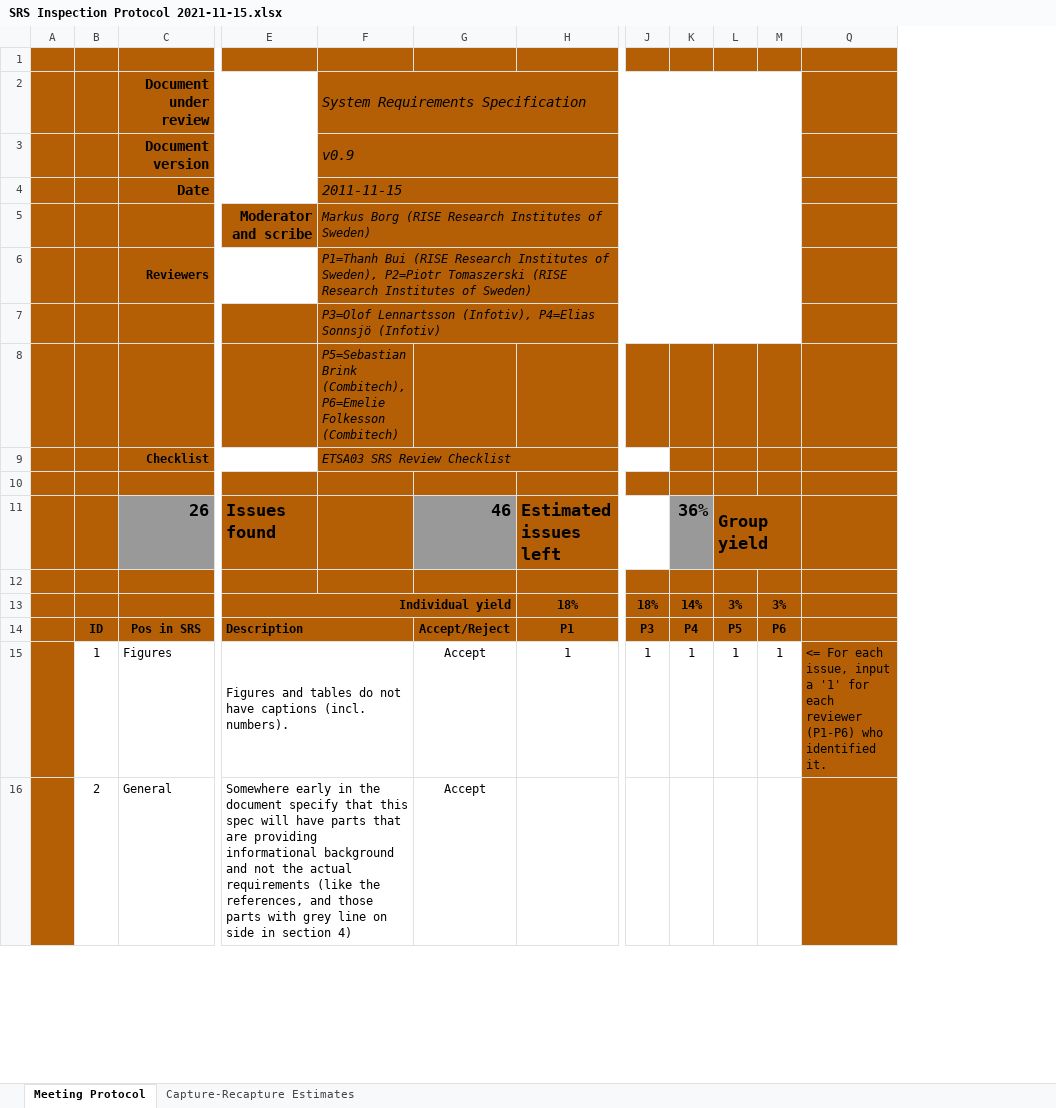
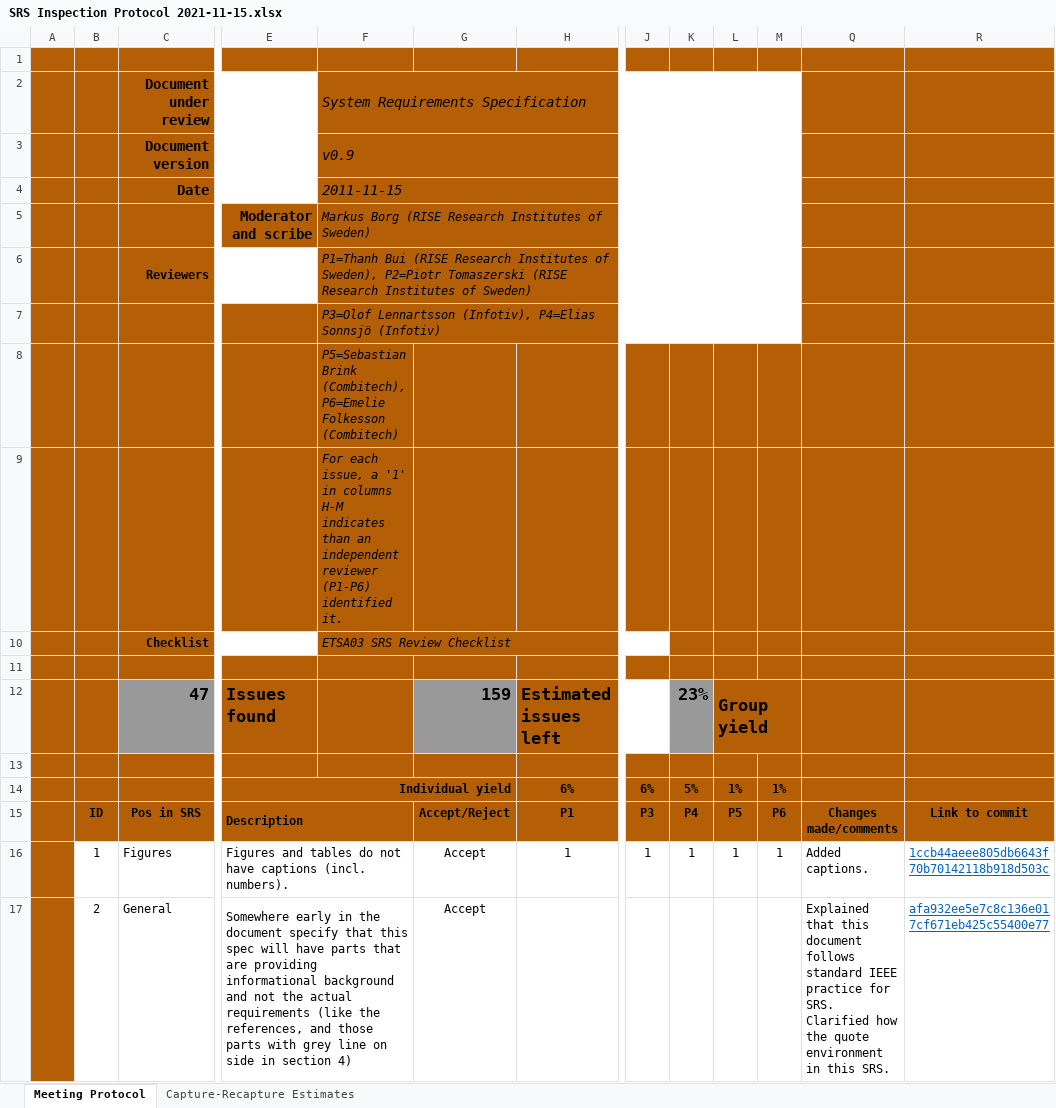
Before and after one commit to RI-SE/smirk, an Excel workbook: docs/protocols/SRS Inspection Protocol 2021-11-15.xlsx, sheet Meeting Protocol, drawn as a sheet; only a part is shown, gaps mark what is left out; values as stored, in another font and other column widths than the file's, no borders; removed rows and columns are numbered as before the commit, all else as after; rows hold the shown columns only; the diff covers the shown part only; the diff names each change by its address in the sheet, - before the commit and + after, or states it on an @@ line.

Commit message:
Update inspection protocol with actions

```diff
--- a/docs/protocols/SRS Inspection Protocol 2021-11-15.xlsx (sheet Meeting Protocol)
+++ b/docs/protocols/SRS Inspection Protocol 2021-11-15.xlsx (sheet Meeting Protocol)
-column Q, row 15: <= For each issue, input a '1' for each reviewer (P1-P6) who identified it.
+column Q, rows 15-17: Changes made/comments | Added captions. | Explained that this document follows standard IEEE practice for SRS. Clarified how the quote environment in this SRS.
+column R, rows 15-17: Link to commit | 1ccb44aeee805db6643f70b70142118b918d503c | afa932ee5e7c8c136e017cf671eb425c55400e77
+row 9:  |  |  |  | For each issue, a '1' in columns H-M indicates than an independent reviewer (P1-P6) identified it.
-C12: 26
+C12: 47
-G12: 46
+G12: 159
-K12: 36%
+K12: 23%
-row 13:  |  |  | Individual yield |  |  | 18% | 18% | 14% | 3% | 3%
+row 14:  |  |  | Individual yield |  |  | 6% | 6% | 5% | 1% | 1%
```
Also changed, not shown: 2 added rows, 2 removed rows and 64 edited cells elsewhere in this sheet, sheet Capture-Recapture Estimates, formulas that keep their value, hidden cells.
